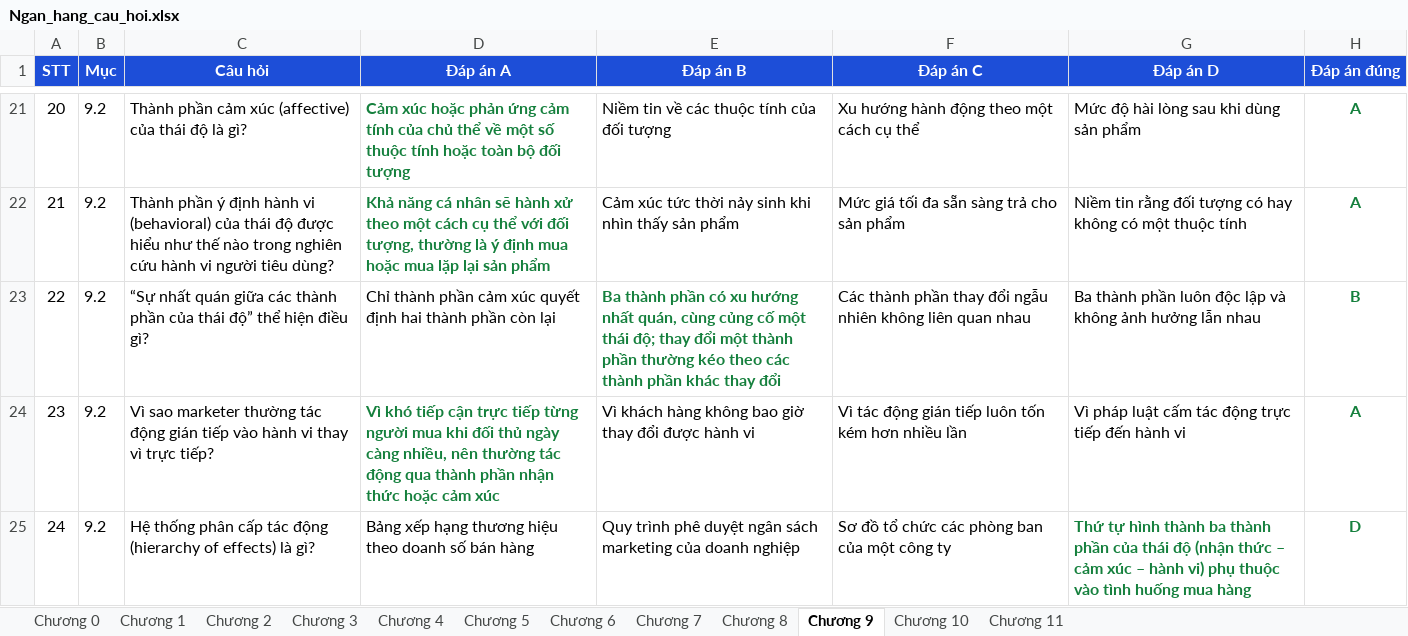
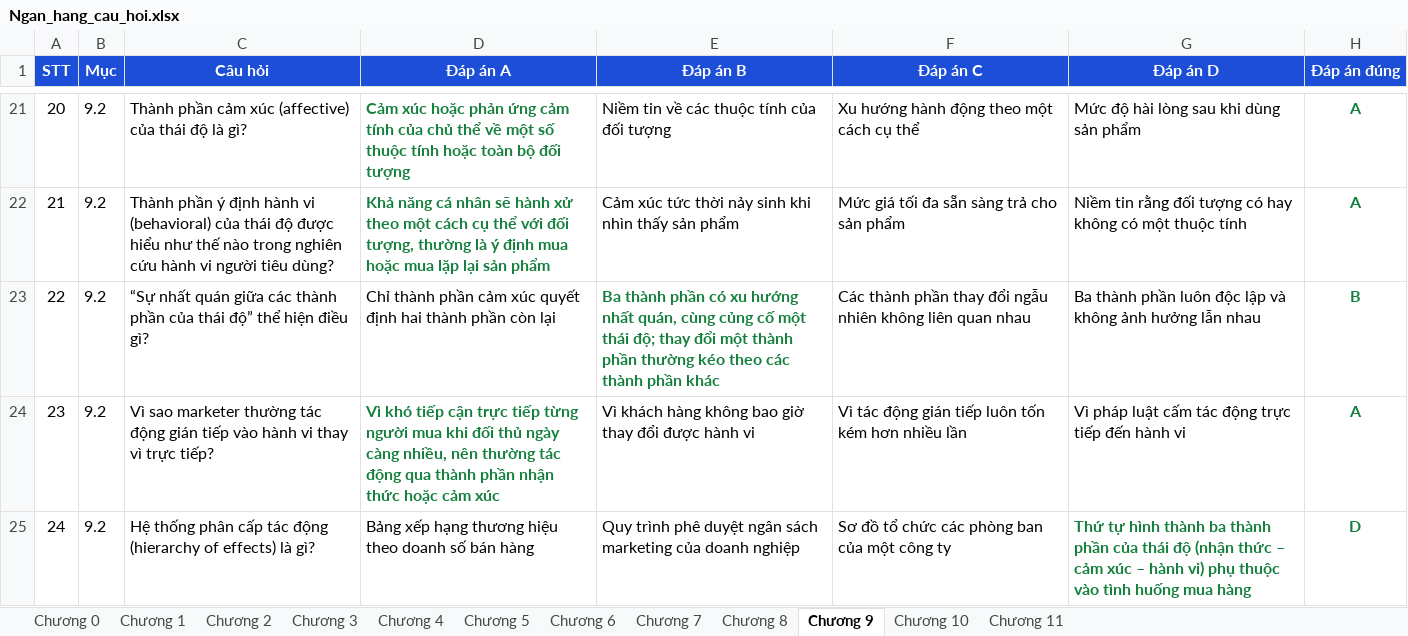
Before and after one commit to lethetran/quiz-lich-su-dang, an Excel workbook: Ngan_hang_cau_hoi.xlsx, sheet Chương 9, drawn as a sheet; only a part is shown, gaps mark what is left out; values as stored, in another font and other column widths than the file's, no borders; the diff names each change by its address in the sheet, - before the commit and + after, or states it on an @@ line.

Commit message:
Hoàn thiện Chương 9 (44 câu, đã kiểm tra sạch)

```diff
--- a/Ngan_hang_cau_hoi.xlsx (sheet Chương 9)
+++ b/Ngan_hang_cau_hoi.xlsx (sheet Chương 9)
-E23 (Đáp án B): …phần khác thay đổi
+E23 (Đáp án B): …phần khác
```
Also changed, not shown: 1 other file.
